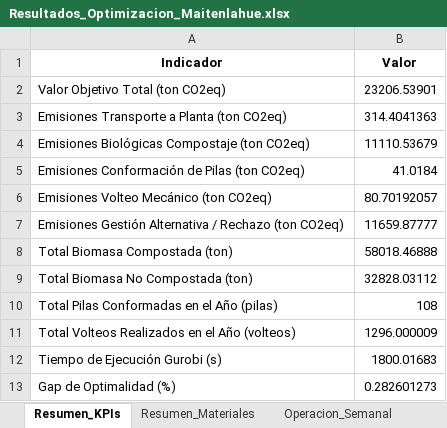
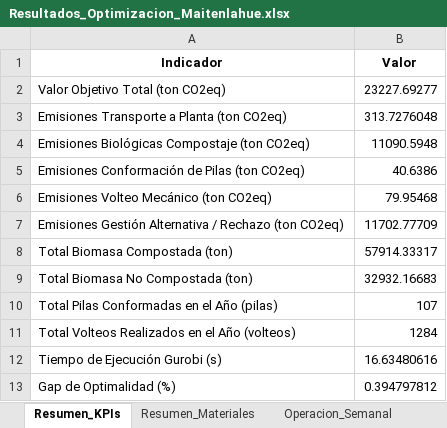
Before and after one commit to mmaartinn/proyecto-opti, an Excel workbook: Análisis de Excels/Resultados_Optimizacion_Maitenlahue.xlsx, sheet Resumen_KPIs, drawn as a sheet; values as stored, in another font and other column widths than the file's, no borders; the diff names each change by its address in the sheet, - before the commit and + after, or states it on an @@ line.

```diff
--- a/Análisis de Excels/Resultados_Optimizacion_Maitenlahue.xlsx (sheet Resumen_KPIs)
+++ b/Análisis de Excels/Resultados_Optimizacion_Maitenlahue.xlsx (sheet Resumen_KPIs)
-B2 (Valor): 23206.53901
+B2 (Valor): 23227.69277
-B3 (Valor): 314.4041363
+B3 (Valor): 313.7276048
-B4 (Valor): 11110.53679
+B4 (Valor): 11090.5948
-B5 (Valor): 41.0184
+B5 (Valor): 40.6386
-B6 (Valor): 80.70192057
+B6 (Valor): 79.95468
-B7 (Valor): 11659.87777
+B7 (Valor): 11702.77709
-B8 (Valor): 58018.46888
+B8 (Valor): 57914.33317
-B9 (Valor): 32828.03112
+B9 (Valor): 32932.16683
-B10 (Valor): 108
+B10 (Valor): 107
-B11 (Valor): 1296.000009
+B11 (Valor): 1284
-B12 (Valor): 1800.01683
+B12 (Valor): 16.63480616
-B13 (Valor): 0.282601273
+B13 (Valor): 0.394797812
```
Also changed, not shown: sheet Variables_x_mpt, sheet Matriz_Volteos_v_pt, sheet Matriz_Ocupacion_a_pt, sheet Matriz_Conformacion_y_pt, sheet Operacion_Semanal, sheet Balance_Material_Semanal, 1 more sheet, 5 other files.
